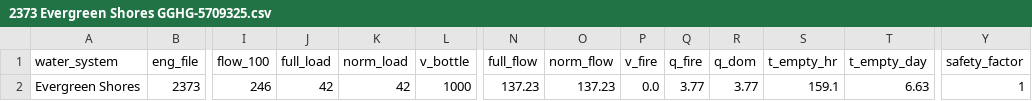
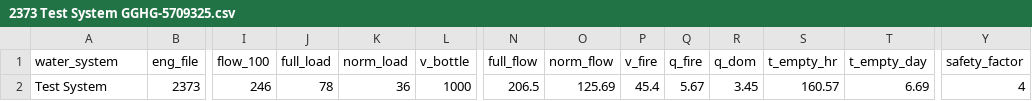
Before and after one commit to hasemar/water, a CSV file: 2373 Test System GGHG-5709325.csv (was 2373 Evergreen Shores GGHG-5709325.csv), drawn as a sheet; only a part is shown, gaps mark what is left out; the diff names each change by its address in the sheet, - before the commit and + after, or states it on an @@ line.

Commit message:
added ability to separate fire flow loads and domestic loads. cleaned up genset code a bit

```diff
--- a/2373 Evergreen Shores GGHG-5709325.csv
+++ b/2373 Test System GGHG-5709325.csv
-A2 (water_system): Evergreen Shores
+A2 (water_system): Test System
-J2 (full_load): 42
+J2 (full_load): 78
-K2 (norm_load): 42
+K2 (norm_load): 36
-N2 (full_flow): 137.23
+N2 (full_flow): 206.5
-O2 (norm_flow): 137.23
+O2 (norm_flow): 125.69
-P2 (v_fire): 0.0
+P2 (v_fire): 45.4
-Q2 (q_fire): 3.77
+Q2 (q_fire): 5.67
-R2 (q_dom): 3.77
+R2 (q_dom): 3.45
-S2 (t_empty_hr): 159.1
+S2 (t_empty_hr): 160.57
-T2 (t_empty_day): 6.63
+T2 (t_empty_day): 6.69
-Y2 (safety_factor): 1
+Y2 (safety_factor): 4
```
Also changed, not shown: 4 other files.
